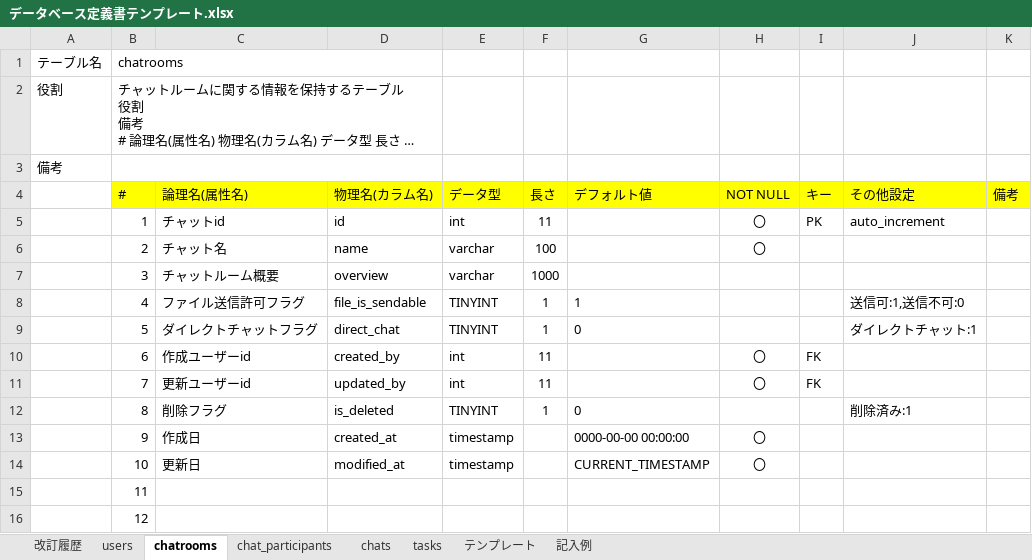
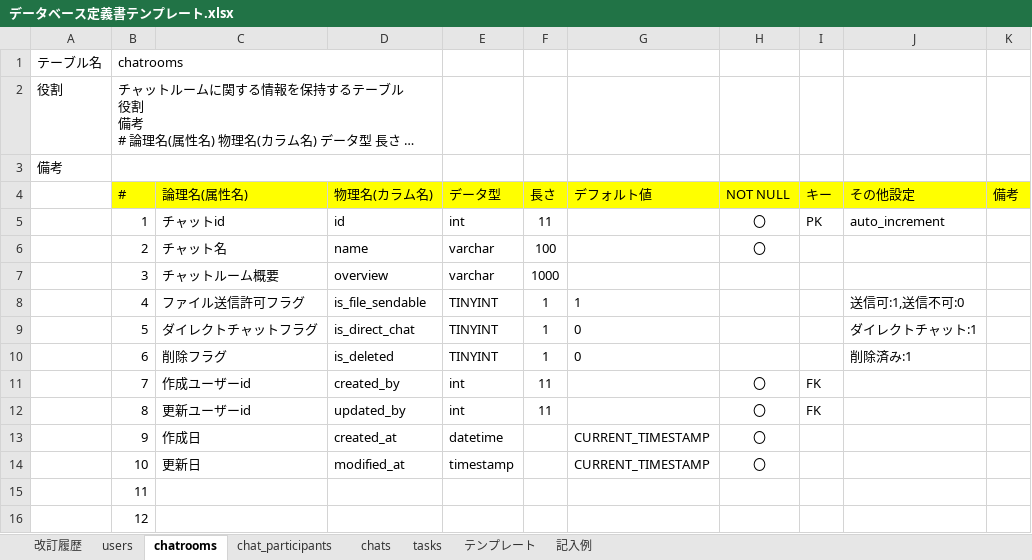
Before and after one commit to terukyou/quelcode-db, an Excel workbook: db/db-challenge2/データベース定義書テンプレート.xlsx, sheet chatrooms, drawn as a sheet; long unchanged cells end in …; values as stored, in another font and other column widths than the file's, no borders; the diff names each change by its address in the sheet, - before the commit and + after, or states it on an @@ line.

```diff
--- a/db/db-challenge2/データベース定義書テンプレート.xlsx (sheet chatrooms)
+++ b/db/db-challenge2/データベース定義書テンプレート.xlsx (sheet chatrooms)
-D8 (物理名(カラム名)): file_is_sendable
+D8 (物理名(カラム名)): is_file_sendable
-D9 (物理名(カラム名)): direct_chat
+D9 (物理名(カラム名)): is_direct_chat
-C10 (論理名(属性名)): 作成ユーザーid
+C10 (論理名(属性名)): 削除フラグ
-D10 (物理名(カラム名)): created_by
+D10 (物理名(カラム名)): is_deleted
-E10 (データ型): int
+E10 (データ型): TINYINT
-F10 (長さ): 11
+F10 (長さ): 1
-G10 (デフォルト値): (empty)
+G10 (デフォルト値): 0
-H10 (NOT NULL): 〇
+H10 (NOT NULL): (empty)
-I10 (キー): FK
+I10 (キー): (empty)
-J10 (その他設定): (empty)
+J10 (その他設定): 削除済み:1
-C11 (論理名(属性名)): 更新ユーザーid
+C11 (論理名(属性名)): 作成ユーザーid
-D11 (物理名(カラム名)): updated_by
+D11 (物理名(カラム名)): created_by
-C12 (論理名(属性名)): 削除フラグ
+C12 (論理名(属性名)): 更新ユーザーid
-D12 (物理名(カラム名)): is_deleted
+D12 (物理名(カラム名)): updated_by
-E12 (データ型): TINYINT
+E12 (データ型): int
-F12 (長さ): 1
+F12 (長さ): 11
-G12 (デフォルト値): 0
+G12 (デフォルト値): (empty)
-H12 (NOT NULL): (empty)
+H12 (NOT NULL): 〇
-I12 (キー): (empty)
+I12 (キー): FK
-J12 (その他設定): 削除済み:1
+J12 (その他設定): (empty)
-E13 (データ型): timestamp
+E13 (データ型): datetime
-G13 (デフォルト値): 0000-00-00 00:00:00
+G13 (デフォルト値): CURRENT_TIMESTAMP
```
Also changed, not shown: sheet chats, sheet tasks, sheet 改訂履歴, sheet users.
